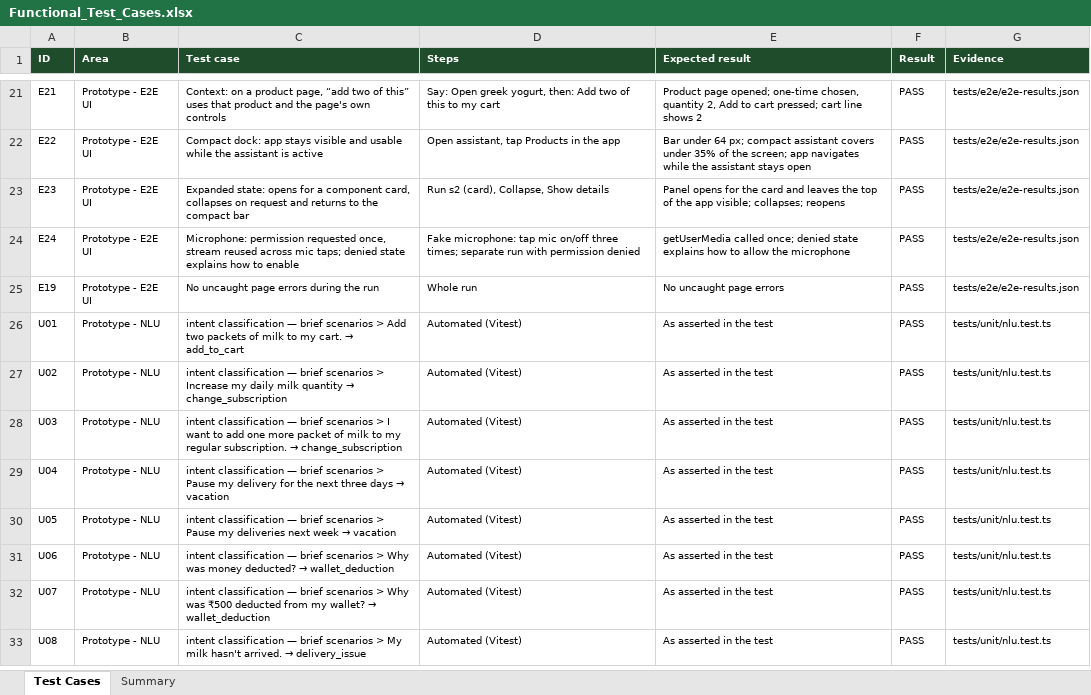
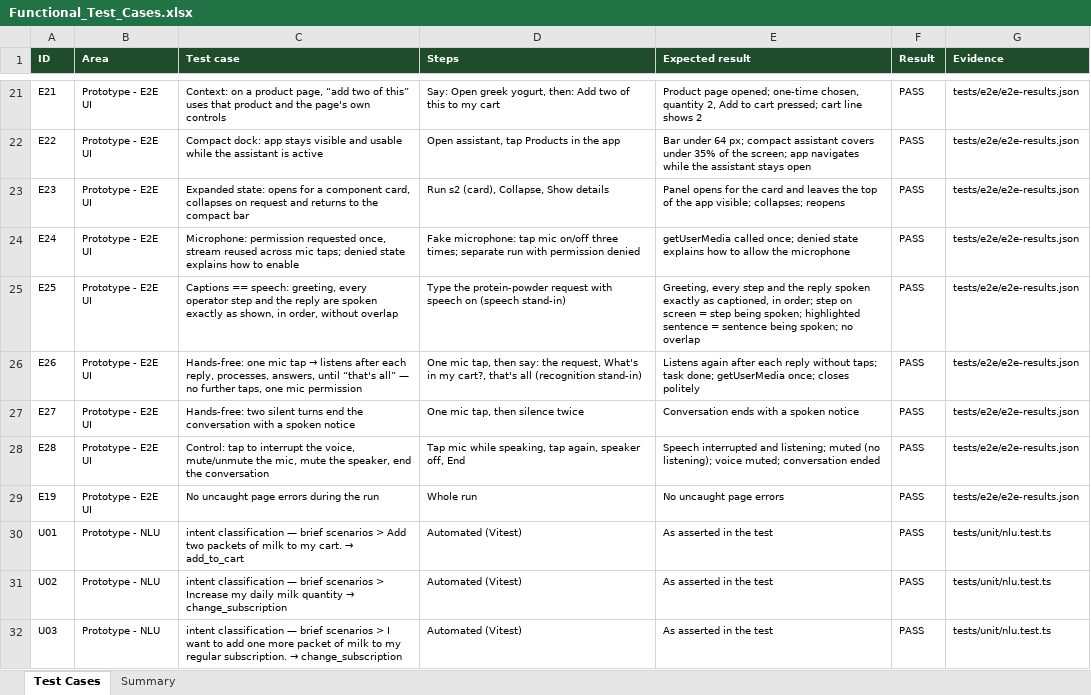
Before and after one commit to radishna07-ats/Country-Delight-Prototype, an Excel workbook: 08_Quality_Assurance/Functional_Test_Cases.xlsx, sheet Test Cases, drawn as a sheet; only a part is shown, gaps mark what is left out; the shorter side is filled out with more unchanged rows; values as stored, in another font and other column widths than the file's, no borders; conditional formats not drawn; the diff covers the shown part only; the diff names each change by its address in the sheet, - before the commit and + after, or states it on an @@ line.

```diff
--- a/08_Quality_Assurance/Functional_Test_Cases.xlsx (sheet Test Cases)
+++ b/08_Quality_Assurance/Functional_Test_Cases.xlsx (sheet Test Cases)
+row 25: E25 | Prototype - E2E UI | Captions == speech: greeting, every operator step and the reply are spoken exactly as shown, in order, without overlap | Type the protein-powder request with speech on (speech stand-in) | Greeting, every step and the reply spoken exactly as captioned, in order; step on screen = step being spoken; highlighted sentence = sentence being spoken; no overlap | PASS | tests/e2e/e2e-results.json
+row 26: E26 | Prototype - E2E UI | Hands-free: one mic tap → listens after each reply, processes, answers, until “that's all” — no further taps, one mic permission | One mic tap, then say: the request, What's in my cart?, that's all (recognition stand-in) | Listens again after each reply without taps; task done; getUserMedia once; closes politely | PASS | tests/e2e/e2e-results.json
+row 27: E27 | Prototype - E2E UI | Hands-free: two silent turns end the conversation with a spoken notice | One mic tap, then silence twice | Conversation ends with a spoken notice | PASS | tests/e2e/e2e-results.json
+row 28: E28 | Prototype - E2E UI | Control: tap to interrupt the voice, mute/unmute the mic, mute the speaker, end the conversation | Tap mic while speaking, tap again, speaker off, End | Speech interrupted and listening; muted (no listening); voice muted; conversation ended | PASS | tests/e2e/e2e-results.json
```
Also changed, not shown: 5 added rows and 70 edited cells elsewhere in this sheet, 26 other files.
